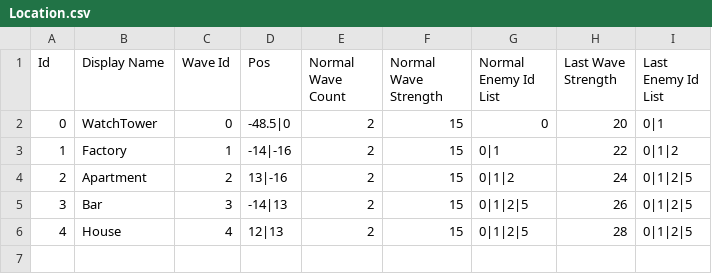
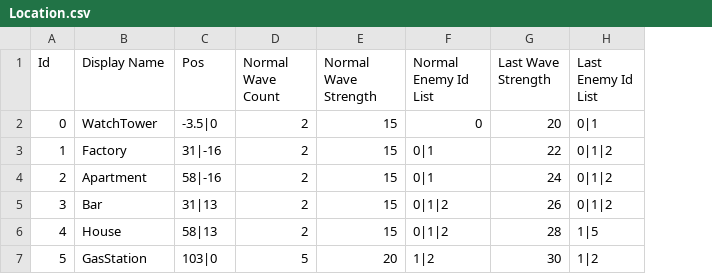
Before and after one commit to HotHot1870/NoMadMan, a CSV file: Assets/Resources/CSV/Location.csv, drawn as a sheet; removed rows and columns are numbered as before the commit, all else as after; the diff names each change by its address in the sheet, - before the commit and + after, or states it on an @@ line.

```diff
--- a/Assets/Resources/CSV/Location.csv
+++ b/Assets/Resources/CSV/Location.csv
-column C (Wave Id), rows 2-6: 0 | 1 | 2 | 3 | 4
-C2 (Pos): -48.5|0
+C2 (Pos): -3.5|0
-C3 (Pos): -14|-16
+C3 (Pos): 31|-16
-C4 (Pos): 13|-16
+C4 (Pos): 58|-16
-F4 (Normal Enemy Id List): 0|1|2
+F4 (Normal Enemy Id List): 0|1
-H4:H5 (Last Enemy Id List): 0|1|2|5
+H4:H5 (Last Enemy Id List): 0|1|2
-C5 (Pos): -14|13
+C5 (Pos): 31|13
-F5:F6 (Normal Enemy Id List): 0|1|2|5
+F5:F6 (Normal Enemy Id List): 0|1|2
-C6 (Pos): 12|13
+C6 (Pos): 58|13
-H6 (Last Enemy Id List): 0|1|2|5
+H6 (Last Enemy Id List): 1|5
+row 7: 5 | GasStation | 103|0 | 5 | 20 | 1|2 | 30 | 1|2
```
Also changed, not shown: 30 other files.
